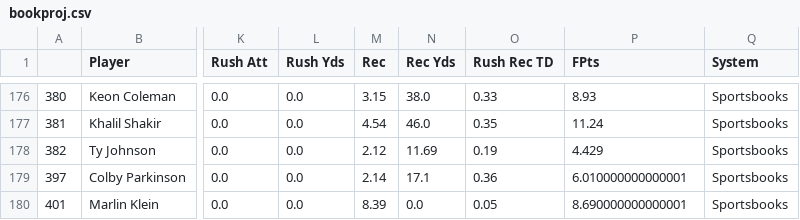
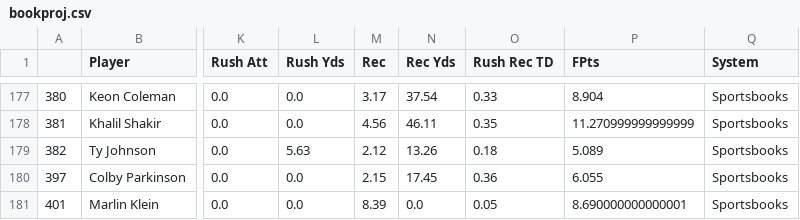
Before and after one commit to JonPGH/nflApp, a CSV file: Data/bookproj.csv, drawn as a sheet; only a part is shown, gaps mark what is left out; addresses are those after the commit; the diff covers the shown part only; the diff names each change by its address in the sheet, - before the commit and + after, or states it on an @@ line.

```diff
--- a/Data/bookproj.csv
+++ b/Data/bookproj.csv
-M177 (Rec): 3.15
+M177 (Rec): 3.17
-N177 (Rec Yds): 38.0
+N177 (Rec Yds): 37.54
-P177 (FPts): 8.93
+P177 (FPts): 8.904
-M178 (Rec): 4.54
+M178 (Rec): 4.56
-N178 (Rec Yds): 46.0
+N178 (Rec Yds): 46.11
-P178 (FPts): 11.24
+P178 (FPts): 11.270999999999999
-L179 (Rush Yds): 0.0
+L179 (Rush Yds): 5.63
-N179 (Rec Yds): 11.69
+N179 (Rec Yds): 13.26
-O179 (Rush Rec TD): 0.19
+O179 (Rush Rec TD): 0.18
-P179 (FPts): 4.429
+P179 (FPts): 5.089
-M180 (Rec): 2.14
+M180 (Rec): 2.15
-N180 (Rec Yds): 17.1
+N180 (Rec Yds): 17.45
-P180 (FPts): 6.010000000000001
+P180 (FPts): 6.055
```
Also changed, not shown: 1 added row and 30 edited cells elsewhere in this file, Data/ja proj.csv, Data/japroj.csv, 5 other files.
